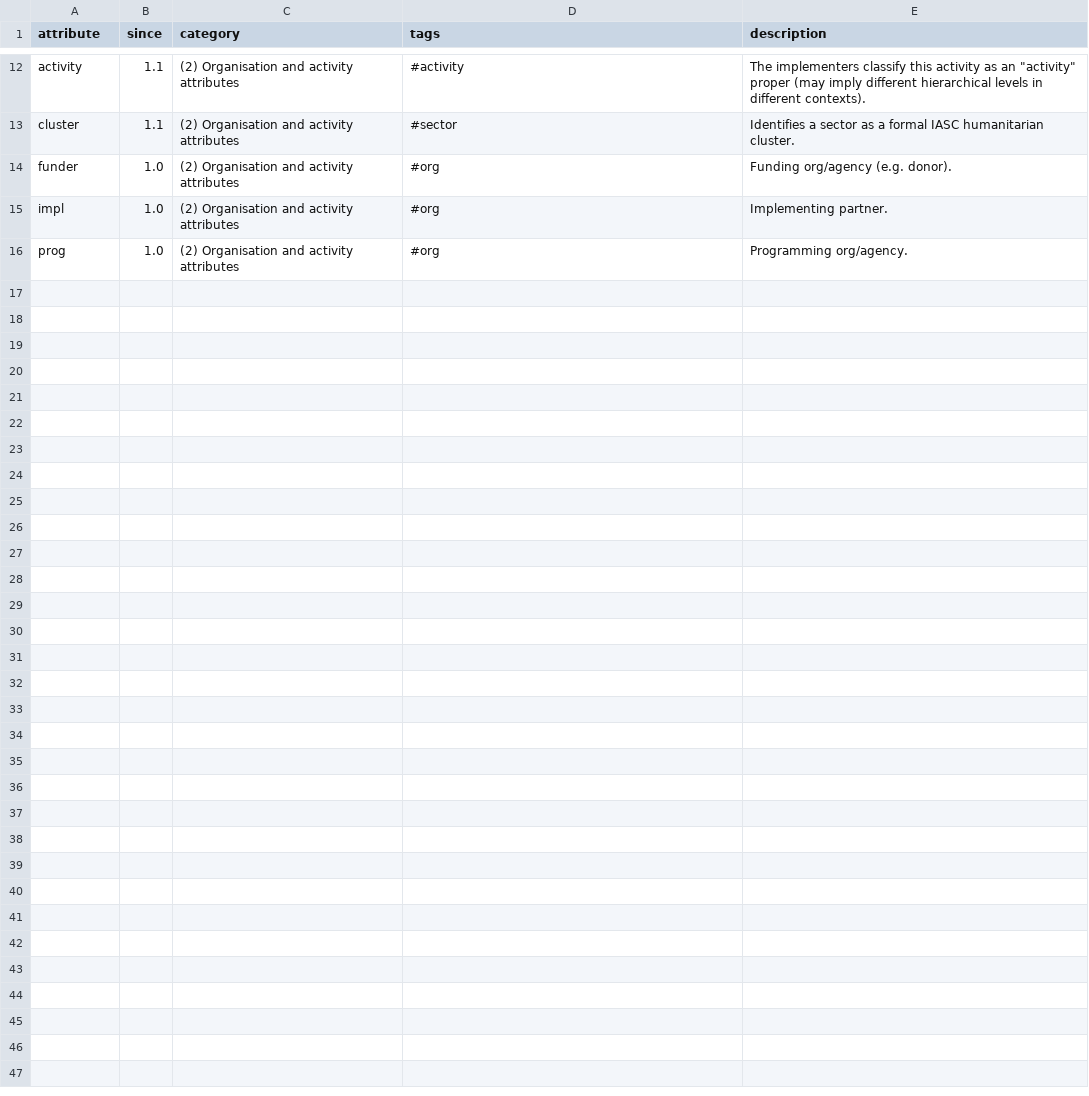
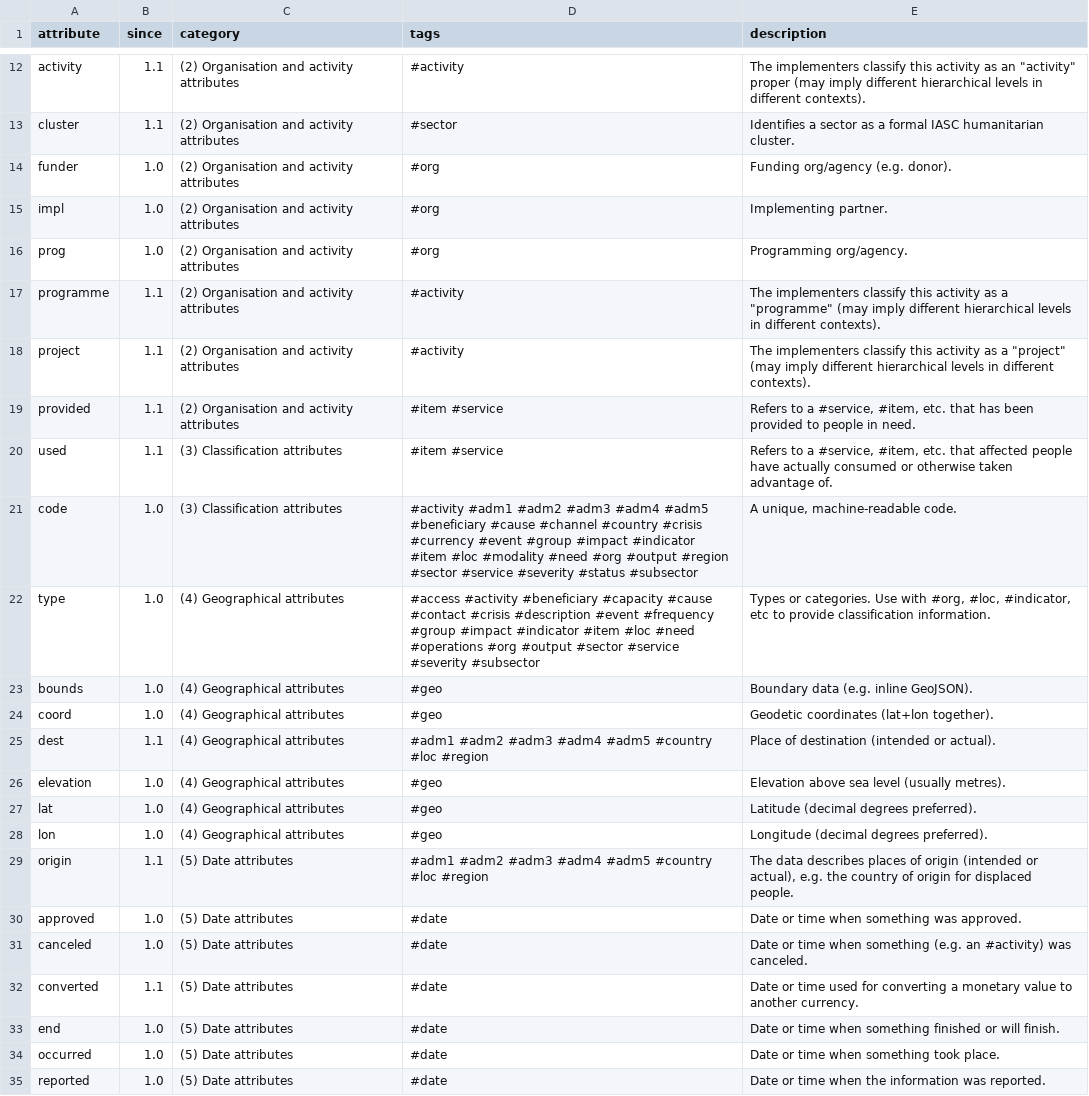
Before and after one commit to cryptopunksnotdead/punks.readymade, a CSV file: config/attributes.csv, drawn as a sheet; only a part is shown, gaps mark what is left out; the diff covers the shown part only.

Commit message:
Update attributes.csv

```diff
--- a/config/attributes.csv
+++ b/config/attributes.csv
@@ -16,0 +17,19 @@ prog,        1.0, (2) Organisation and activity attributes, #org,"Programming or
+programme,1.1,(2) Organisation and activity attributes,#activity,"The implementers classify this activity as a ""programme"" (may imply different hierarchical levels in different contexts)."
+project,1.1,(2) Organisation and activity attributes,#activity,"The implementers classify this activity as a ""project"" (may imply different hierarchical levels in different contexts)."
+provided,1.1,(2) Organisation and activity attributes,#item #service,"Refers to a #service, #item, etc. that has been provided to people in need."
+used,1.1,(3) Classification attributes,#item #service,"Refers to a #service, #item, etc. that affected people have actually consumed or otherwise taken advantage of."
+code,1.0,(3) Classification attributes,#activity #adm1 #adm2 #adm3 #adm4 #adm5 #beneficiary #cause #channel #country #crisis #currency #event #group #impact #indicator #item #loc #modality #need #org #output #region #sector #service #severity #status #subsector,"A unique, machine-readable code."
+type,1.0,(4) Geographical attributes,#access #activity #beneficiary #capacity #cause #contact #crisis #description #event #frequency #group #impact #indicator #item #loc #need #operations #org #output #sector #service #severity #subsector,"Types or categories. Use with #org, #loc, #indicator, etc to provide classification information."
+bounds,1.0,(4) Geographical attributes,#geo,Boundary data (e.g. inline GeoJSON).
+coord,1.0,(4) Geographical attributes,#geo,Geodetic coordinates (lat+lon together).
+dest,1.1,(4) Geographical attributes,#adm1 #adm2 #adm3 #adm4 #adm5 #country #loc #region,Place of destination (intended or actual).
+elevation,1.0,(4) Geographical attributes,#geo,Elevation above sea level (usually metres).
+lat,1.0,(4) Geographical attributes,#geo,Latitude (decimal degrees preferred).
+lon,1.0,(4) Geographical attributes,#geo,Longitude (decimal degrees preferred).
+origin,1.1,(5) Date attributes,#adm1 #adm2 #adm3 #adm4 #adm5 #country #loc #region,"The data describes places of origin (intended or actual), e.g. the country of origin for displaced people."
+approved,1.0,(5) Date attributes,#date,Date or time when something was approved.
+canceled,1.0,(5) Date attributes,#date,Date or time when something (e.g. an #activity) was canceled.
+converted,1.1,(5) Date attributes,#date,Date or time used for converting a monetary value to another currency.
+end,1.0,(5) Date attributes,#date,Date or time when something finished or will finish.
+occurred,1.0,(5) Date attributes,#date,Date or time when something took place.
+reported,1.0,(5) Date attributes,#date,Date or time when the information was reported.
```
Also changed, not shown: 19 added rows and 1 edited cell elsewhere in this file.
